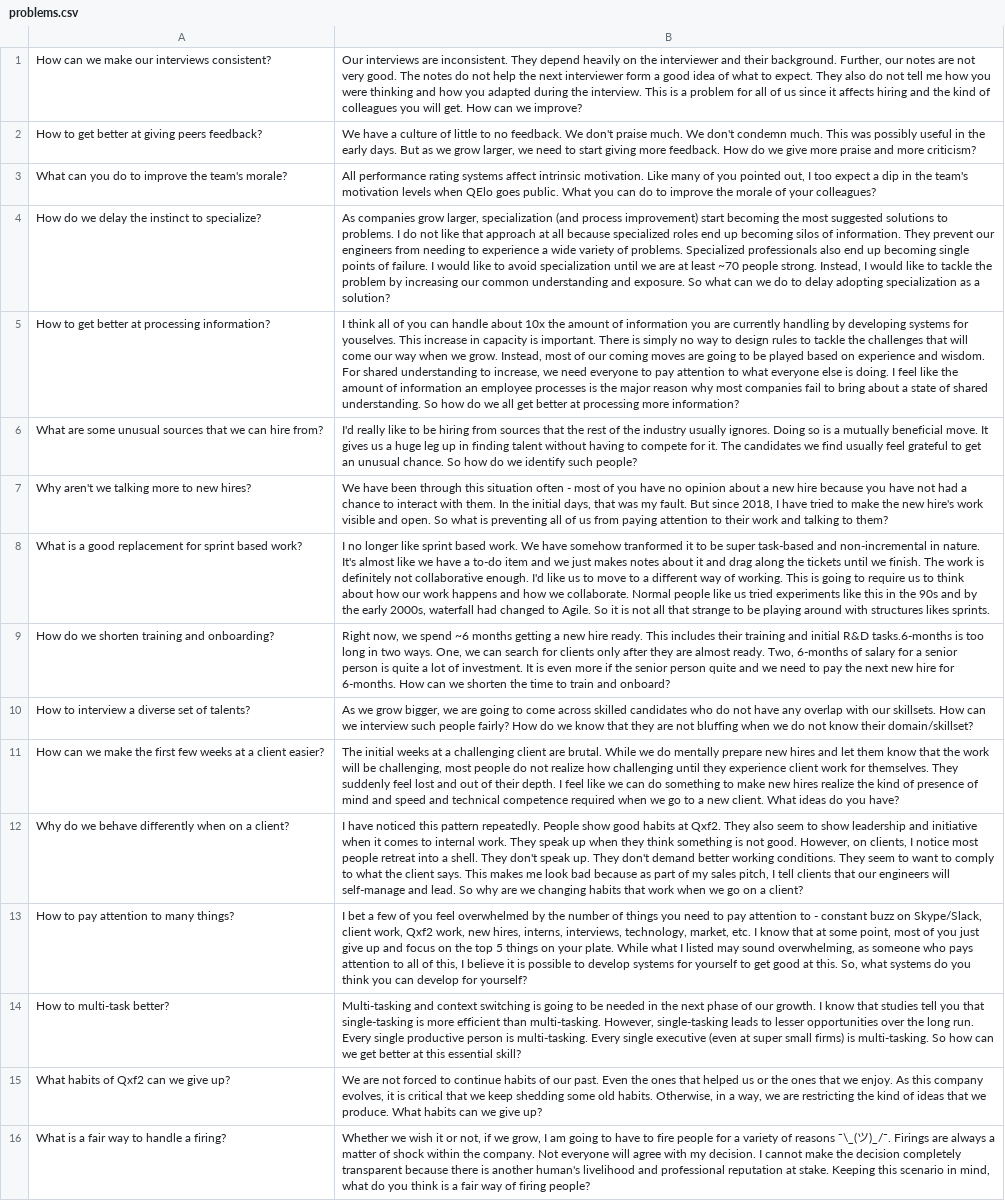
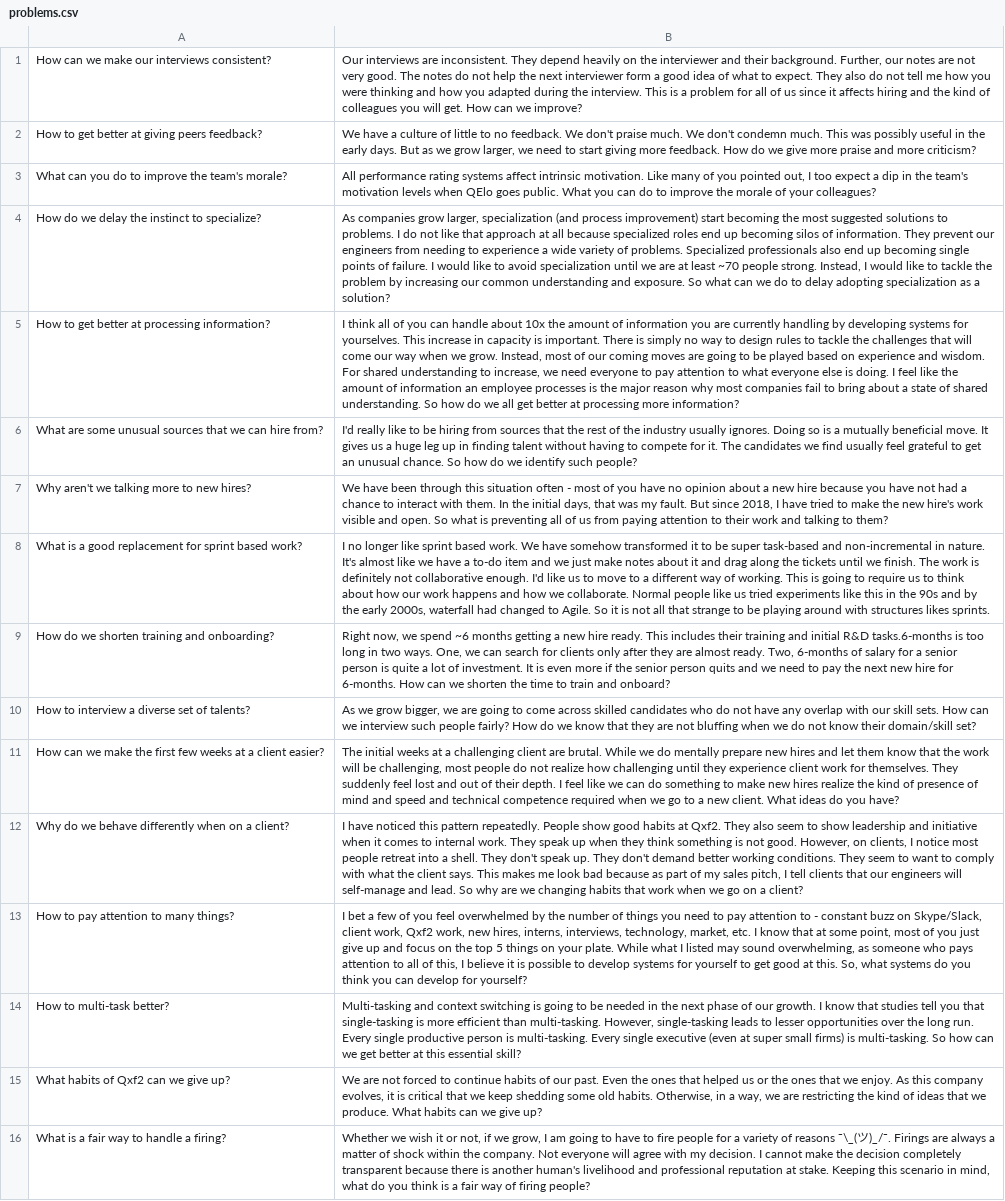
Before and after one commit to qxf2/growing-pains, a CSV file: problems.csv, drawn as a sheet; only a part is shown; the diff covers the shown part only; the diff names each change by its address in the sheet, - before the commit and + after, or states it on an @@ line.

Commit message:
Fixed errors pointed out by Grammarly

```diff
--- a/problems.csv
+++ b/problems.csv
-B5: …systems for youselves. This increase…
+B5: …systems for yourselves. This increase…
-B8: …have somehow tranformed it to be super task-based and non-incremental in nature. It's almost like we have a to-do item and we just makes notes about…
+B8: …have somehow transformed it to be super task-based and non-incremental in nature. It's almost like we have a to-do item and we just make notes about…
-B9: …senior person quite and we…
+B9: …senior person quits and we…
-B10: …with our skillsets. How can we interview such people fairly? How do we know that they are not bluffing when we do not know their domain/skillset?
+B10: …with our skill sets. How can we interview such people fairly? How do we know that they are not bluffing when we do not know their domain/skill set?
-B12: …to comply to what the…
+B12: …to comply with what the…
```
Also changed, not shown: 3 edited cells elsewhere in this file.
